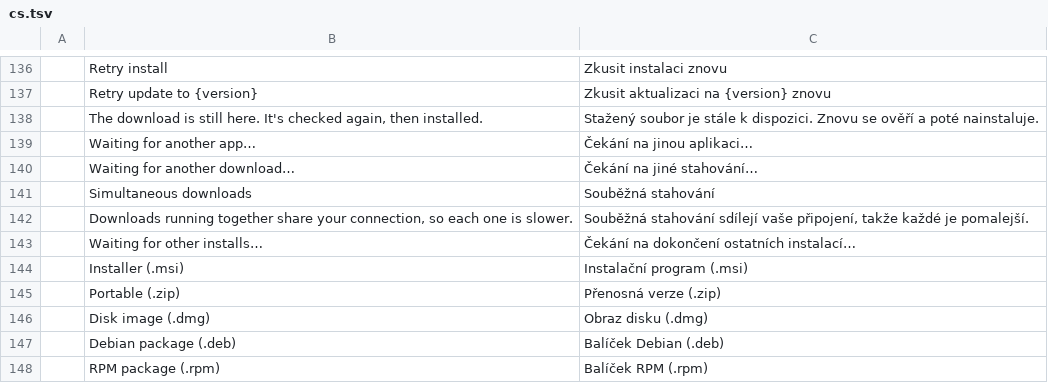
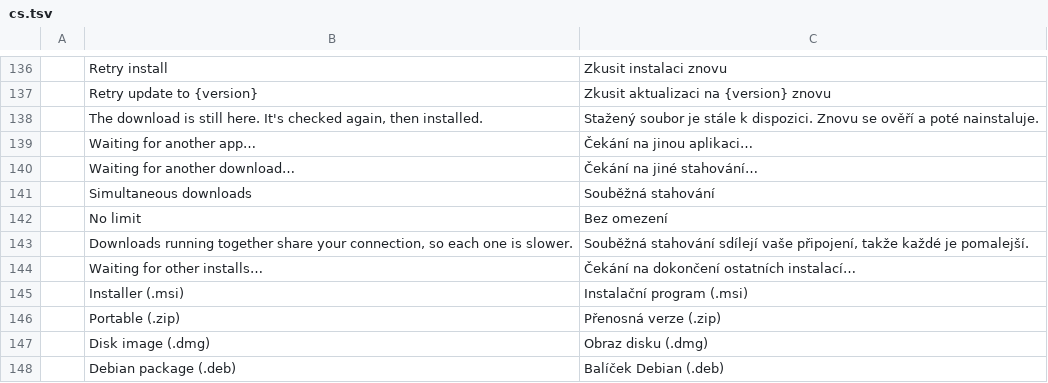
Before and after one commit to FredApps/craft-launcher, a TSV file: crates/ui-egui/src/i18n/cs.tsv, drawn as a sheet; only a part is shown, gaps mark what is left out; the shorter side is filled out with more unchanged rows; the diff names each change by its address in the sheet, - before the commit and + after, or states it on an @@ line.

```diff
--- a/crates/ui-egui/src/i18n/cs.tsv
+++ b/crates/ui-egui/src/i18n/cs.tsv
+row 142:  | No limit | Bez omezení
```
Also changed, not shown: crates/ui-egui/src/i18n/de.tsv, crates/ui-egui/src/i18n/es.tsv, 12 other files.
